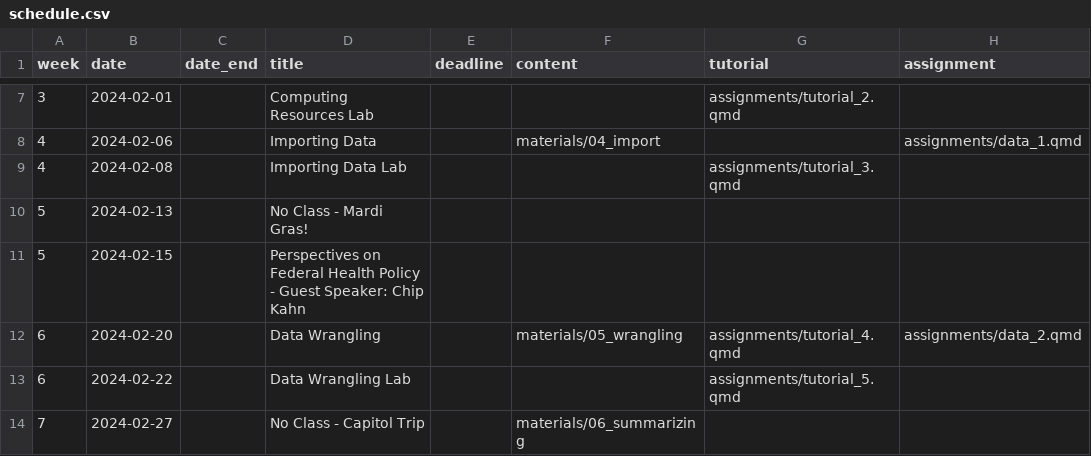
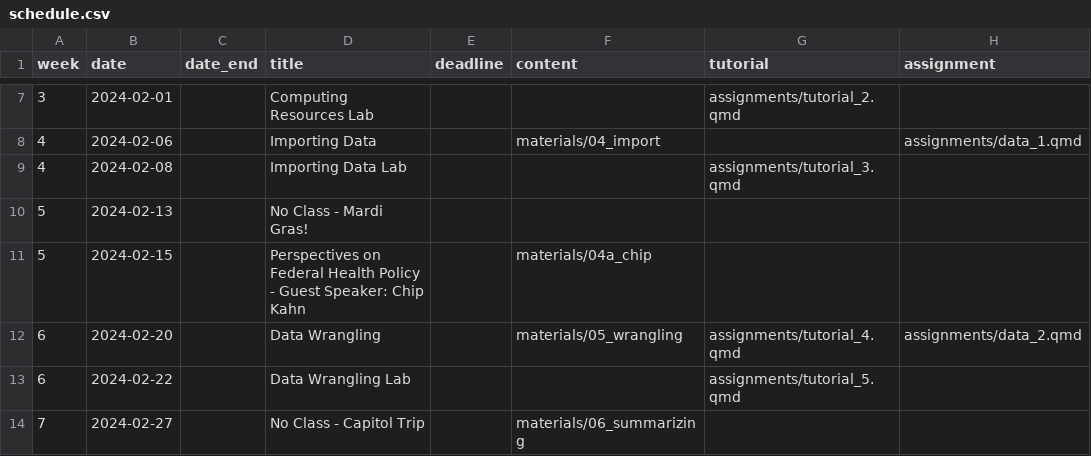
Before and after one commit to k-callison/hpam7660-sp24, a CSV file: data/schedule.csv, drawn as a sheet; only a part is shown, gaps mark what is left out.

Commit message:
Add Chip slides

```diff
--- a/data/schedule.csv
+++ b/data/schedule.csv
@@ -10,3 +10,3 @@ week,date,date_end,title,deadline,content,tutorial,assignment
 5,2024-02-13,,No Class - Mardi Gras!,,,,
-5,2024-02-15,,Perspectives on Federal Health Policy - Guest Speaker: Chip Kahn,,,,
+5,2024-02-15,,Perspectives on Federal Health Policy - Guest Speaker: Chip Kahn,,"materials/04a_chip",,
 6,2024-02-20,,Data Wrangling,,"materials/05_wrangling","assignments/tutorial_4.qmd","assignments/data_2.qmd"
```
Also changed, not shown: 4 other files.
